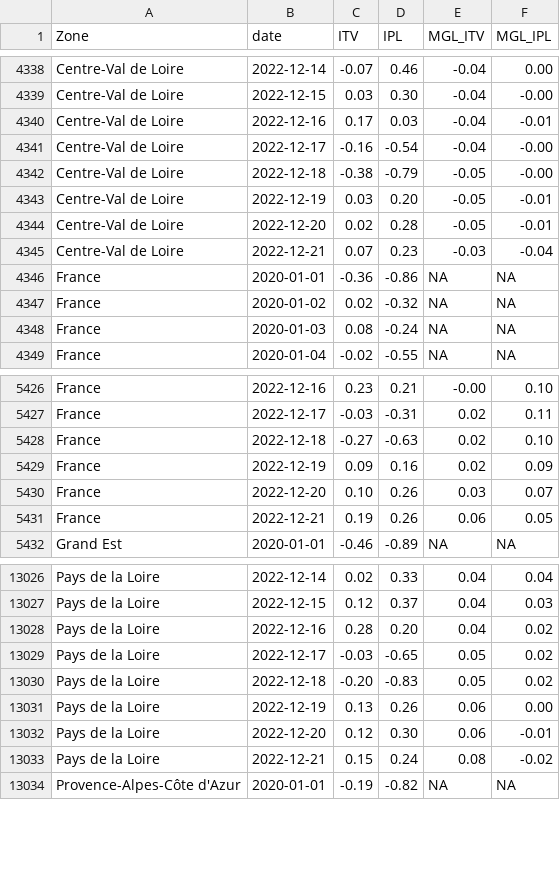
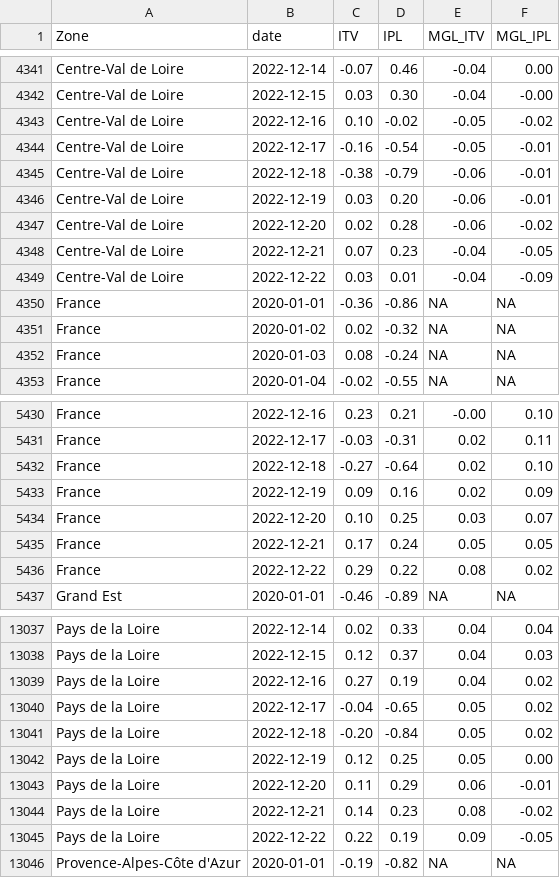
Before and after one commit to CEREMA/data-trafic, a CSV file: fr/latest.csv, drawn as a sheet; only a part is shown, gaps mark what is left out; the diff covers the shown part only.

```diff
--- a/fr/latest.csv
+++ b/fr/latest.csv
@@ -4339,8 +4342,9 @@ Centre-Val de Loire,2022-12-14,-0.07,0.46,-0.04,0.00
 Centre-Val de Loire,2022-12-15,0.03,0.30,-0.04,-0.00
-Centre-Val de Loire,2022-12-16,0.17,0.03,-0.04,-0.01
-Centre-Val de Loire,2022-12-17,-0.16,-0.54,-0.04,-0.00
-Centre-Val de Loire,2022-12-18,-0.38,-0.79,-0.05,-0.00
-Centre-Val de Loire,2022-12-19,0.03,0.20,-0.05,-0.01
-Centre-Val de Loire,2022-12-20,0.02,0.28,-0.05,-0.01
-Centre-Val de Loire,2022-12-21,0.07,0.23,-0.03,-0.04
+Centre-Val de Loire,2022-12-16,0.10,-0.02,-0.05,-0.02
+Centre-Val de Loire,2022-12-17,-0.16,-0.54,-0.05,-0.01
+Centre-Val de Loire,2022-12-18,-0.38,-0.79,-0.06,-0.01
+Centre-Val de Loire,2022-12-19,0.03,0.20,-0.06,-0.01
+Centre-Val de Loire,2022-12-20,0.02,0.28,-0.06,-0.02
+Centre-Val de Loire,2022-12-21,0.07,0.23,-0.04,-0.05
+Centre-Val de Loire,2022-12-22,0.03,0.01,-0.04,-0.09
 France,2020-01-01,-0.36,-0.86,NA,NA
@@ -5427,6 +5431,7 @@ France,2022-12-16,0.23,0.21,-0.00,0.10
 France,2022-12-17,-0.03,-0.31,0.02,0.11
-France,2022-12-18,-0.27,-0.63,0.02,0.10
+France,2022-12-18,-0.27,-0.64,0.02,0.10
 France,2022-12-19,0.09,0.16,0.02,0.09
-France,2022-12-20,0.10,0.26,0.03,0.07
-France,2022-12-21,0.19,0.26,0.06,0.05
+France,2022-12-20,0.10,0.25,0.03,0.07
+France,2022-12-21,0.17,0.24,0.05,0.05
+France,2022-12-22,0.29,0.22,0.08,0.02
 Grand Est,2020-01-01,-0.46,-0.89,NA,NA
@@ -13027,8 +13038,9 @@ Pays de la Loire,2022-12-14,0.02,0.33,0.04,0.04
 Pays de la Loire,2022-12-15,0.12,0.37,0.04,0.03
-Pays de la Loire,2022-12-16,0.28,0.20,0.04,0.02
-Pays de la Loire,2022-12-17,-0.03,-0.65,0.05,0.02
-Pays de la Loire,2022-12-18,-0.20,-0.83,0.05,0.02
-Pays de la Loire,2022-12-19,0.13,0.26,0.06,0.00
-Pays de la Loire,2022-12-20,0.12,0.30,0.06,-0.01
-Pays de la Loire,2022-12-21,0.15,0.24,0.08,-0.02
+Pays de la Loire,2022-12-16,0.27,0.19,0.04,0.02
+Pays de la Loire,2022-12-17,-0.04,-0.65,0.05,0.02
+Pays de la Loire,2022-12-18,-0.20,-0.84,0.05,0.02
+Pays de la Loire,2022-12-19,0.12,0.25,0.05,0.00
+Pays de la Loire,2022-12-20,0.11,0.29,0.06,-0.01
+Pays de la Loire,2022-12-21,0.14,0.23,0.08,-0.02
+Pays de la Loire,2022-12-22,0.22,0.19,0.09,-0.05
 Provence-Alpes-Côte d'Azur,2020-01-01,-0.19,-0.82,NA,NA
```
Also changed, not shown: 10 added rows and 19 edited cells elsewhere in this file, collectivites/paris_brut_latest.csv, collectivites/paris_latest.csv, 2 other files.
